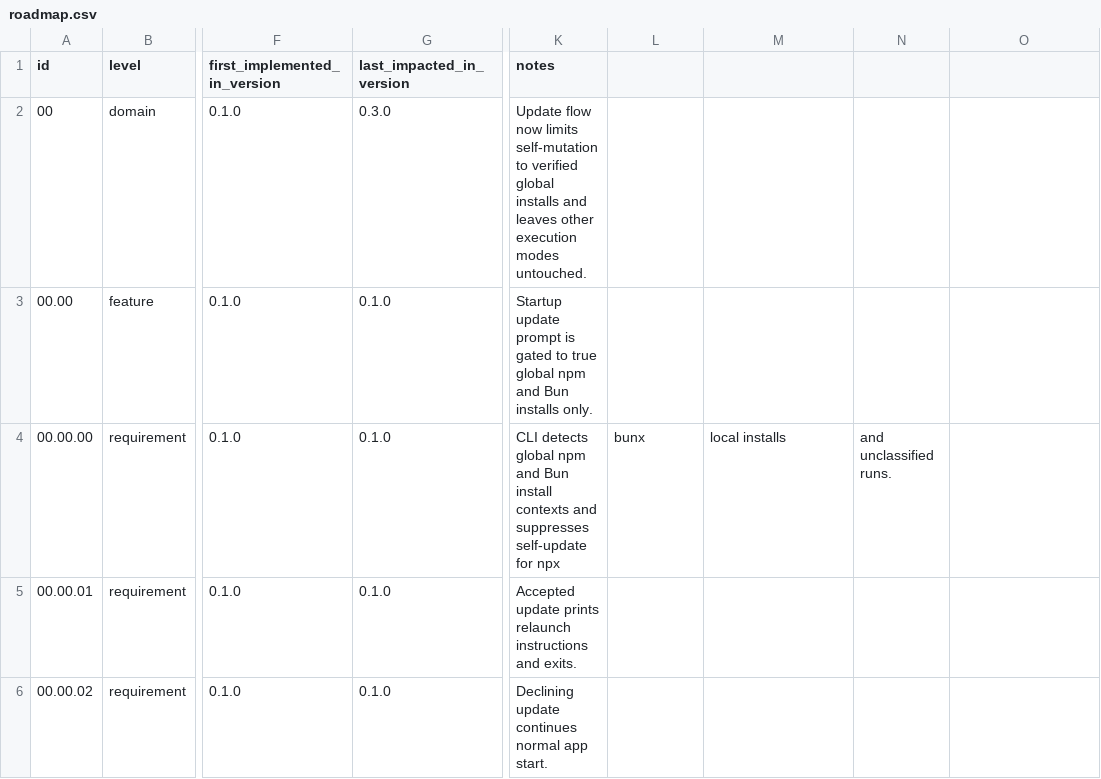
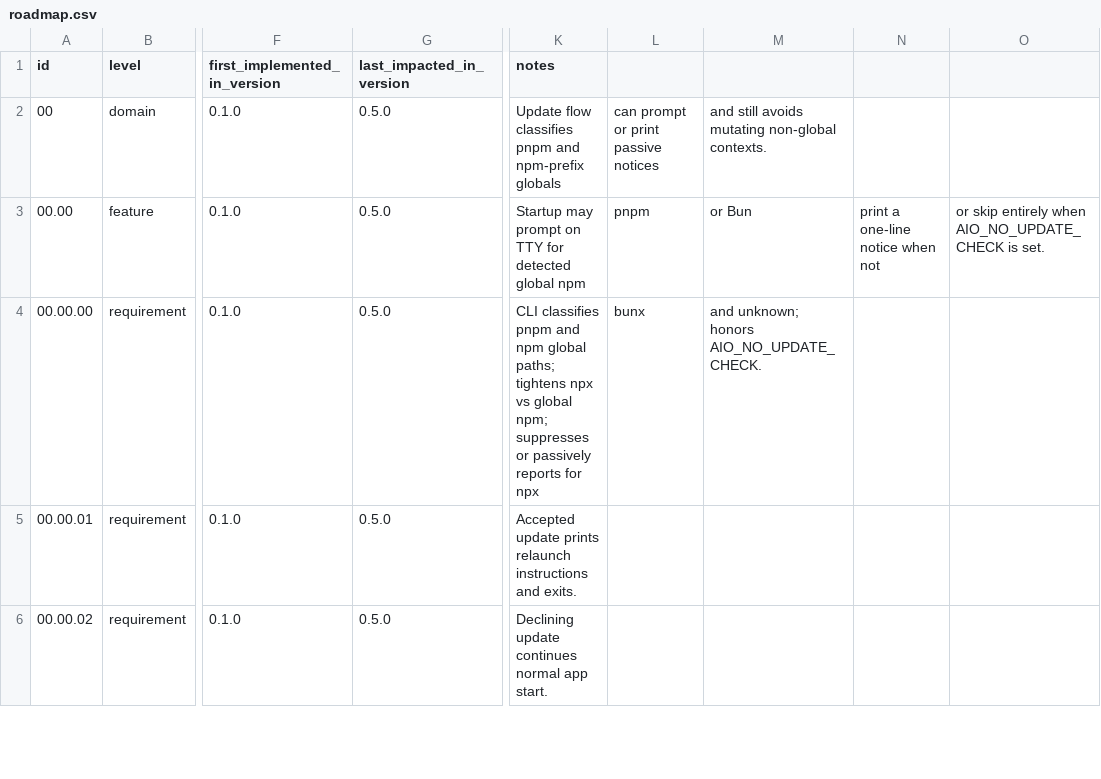
Before and after one commit to jeansordes/aio, a CSV file: specs/roadmap.csv, drawn as a sheet; only a part is shown, gaps mark what is left out; the diff covers the shown part only; the diff names each change by its address in the sheet, - before the commit and + after, or states it on an @@ line.

```diff
--- a/specs/roadmap.csv
+++ b/specs/roadmap.csv
-G2 (last_impacted_in_version): 0.3.0
+G2 (last_impacted_in_version): 0.5.0
-K2 (notes): Update flow now limits self-mutation to verified global installs and leaves other execution modes untouched.
+K2 (notes): Update flow classifies pnpm and npm-prefix globals
-L2: (empty)
+L2: can prompt or print passive notices
-M2: (empty)
+M2: and still avoids mutating non-global contexts.
-G3:G6 (last_impacted_in_version): 0.1.0
+G3:G6 (last_impacted_in_version): 0.5.0
-K3 (notes): Startup update prompt is gated to true global npm and Bun installs only.
+K3 (notes): Startup may prompt on TTY for detected global npm
-L3: (empty)
+L3: pnpm
-M3: (empty)
+M3: or Bun
-N3: (empty)
+N3: print a one-line notice when not
-O3: (empty)
+O3: or skip entirely when AIO_NO_UPDATE_CHECK is set.
-K4 (notes): CLI detects global npm and Bun install contexts and suppresses self-update for npx
+K4 (notes): CLI classifies pnpm and npm global paths; tightens npx vs global npm; suppresses or passively reports for npx
-M4: local installs
+M4: and unknown; honors AIO_NO_UPDATE_CHECK.
-N4: and unclassified runs.
+N4: (empty)
```
Also changed, not shown: 13 edited cells elsewhere in this file, 3 other files.
